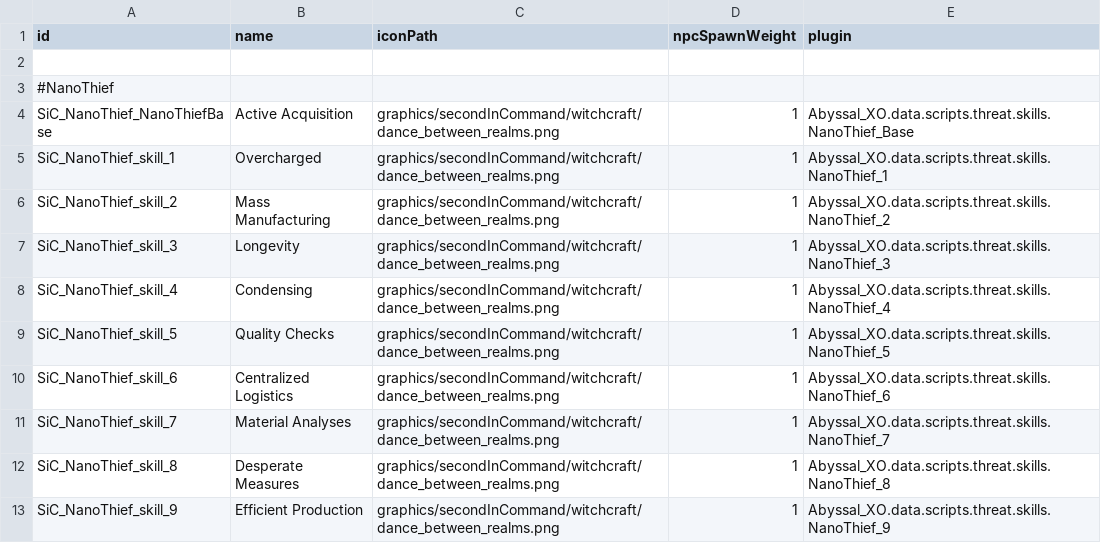
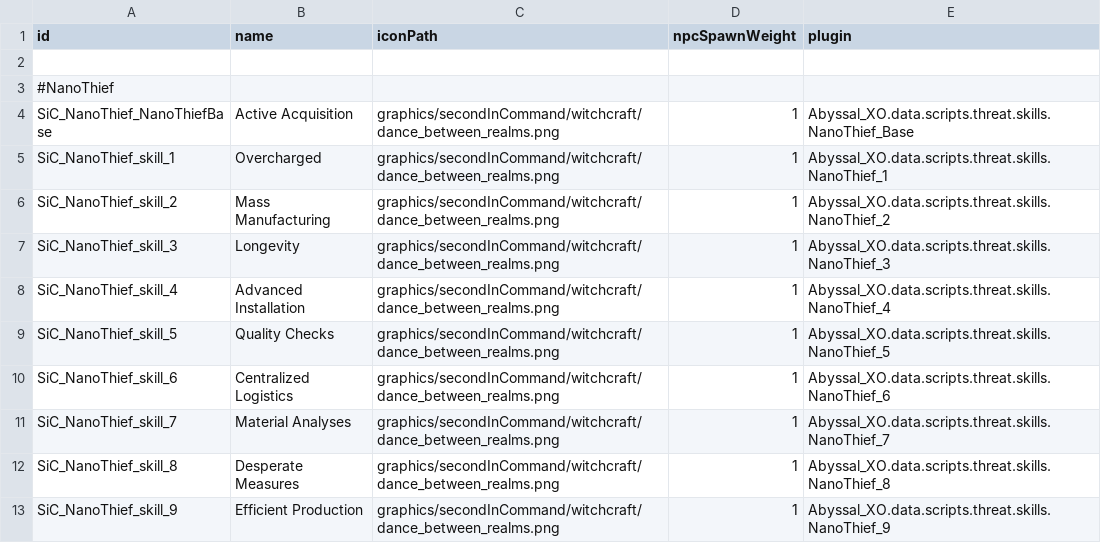
Before and after one commit to Alaricdragon/Abyssal_XO, a CSV file: data/config/secondInCommand/SCSkills.csv, drawn as a sheet.

```diff
--- a/data/config/secondInCommand/SCSkills.csv
+++ b/data/config/secondInCommand/SCSkills.csv
@@ -7,3 +7,3 @@ SiC_NanoThief_skill_2,Mass Manufacturing,graphics/secondInCommand/witchcraft/dan
 SiC_NanoThief_skill_3,Longevity,graphics/secondInCommand/witchcraft/dance_between_realms.png,1,Abyssal_XO.data.scripts.threat.skills.NanoThief_3
-SiC_NanoThief_skill_4,Condensing,graphics/secondInCommand/witchcraft/dance_between_realms.png,1,Abyssal_XO.data.scripts.threat.skills.NanoThief_4
+SiC_NanoThief_skill_4,Advanced Installation,graphics/secondInCommand/witchcraft/dance_between_realms.png,1,Abyssal_XO.data.scripts.threat.skills.NanoThief_4
 SiC_NanoThief_skill_5,Quality Checks,graphics/secondInCommand/witchcraft/dance_between_realms.png,1,Abyssal_XO.data.scripts.threat.skills.NanoThief_5
```
Also changed, not shown: 10 other files.
